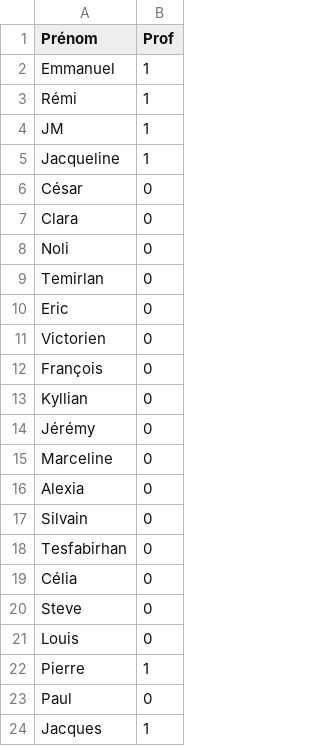
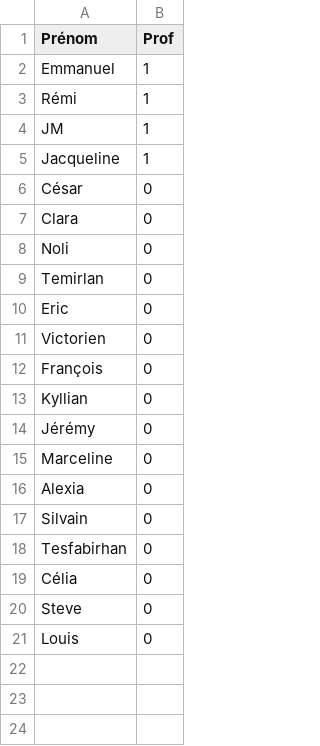
Before and after one commit to dataIA-2021/tirrageSort, a CSV file: liste_apprenants.csv, drawn as a sheet.

```diff
--- a/liste_apprenants.csv
+++ b/liste_apprenants.csv
@@ -21,4 +21 @@ Steve,0
 Louis,0
-Pierre,1
-Paul,0
-Jacques,1
```
Also changed, not shown: 1 other file.
